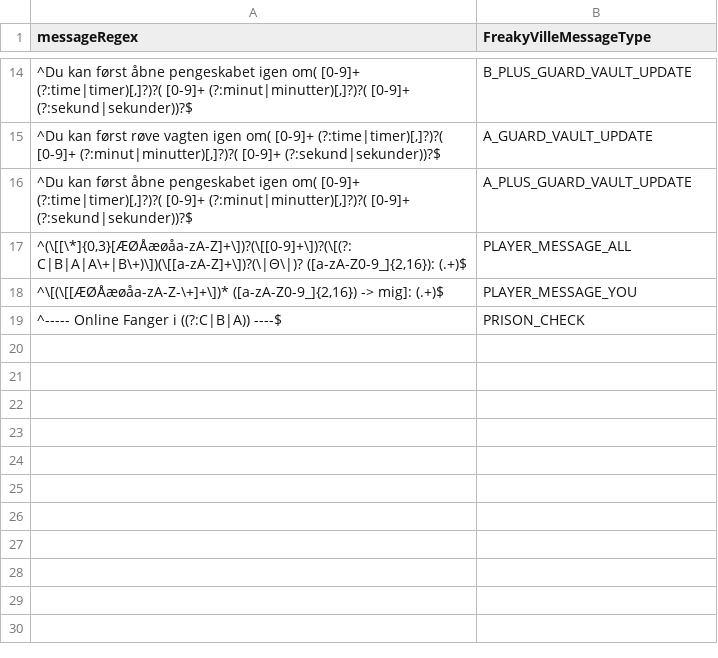
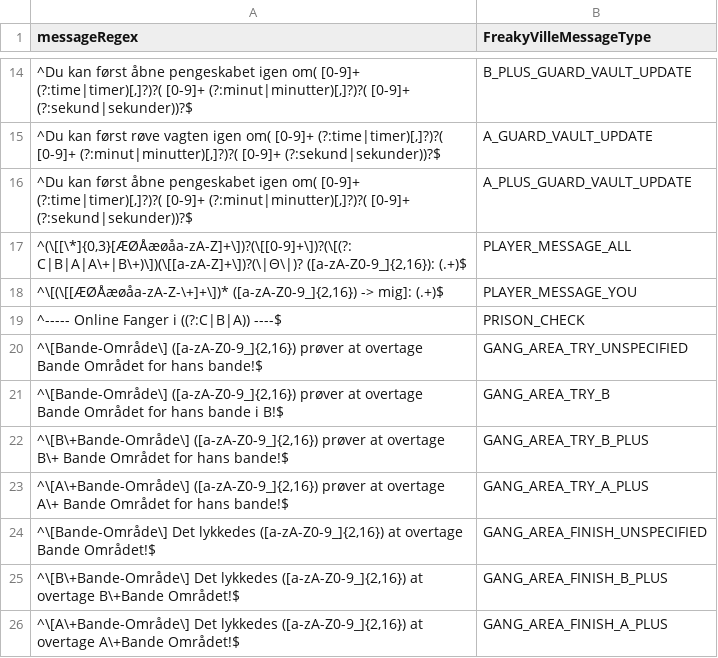
Before and after one commit to FreakyVille-Trademarket/Freakyville-Datahub, a TSV file: message/messages.tsv, drawn as a sheet; only a part is shown, gaps mark what is left out; the diff names each change by its address in the sheet, - before the commit and + after, or states it on an @@ line.

Commit message:
Tilføjet BO beskederne

```diff
--- a/message/messages.tsv
+++ b/message/messages.tsv
+row 20: ^\[Bande-Område\] ([a-zA-Z0-9_]{2,16}) prøver at overtage Bande Området for hans bande!$ | GANG_AREA_TRY_UNSPECIFIED
+row 21: ^\[Bande-Område\] ([a-zA-Z0-9_]{2,16}) prøver at overtage Bande Området for hans bande i B!$ | GANG_AREA_TRY_B
+row 22: ^\[B\+Bande-Område\] ([a-zA-Z0-9_]{2,16}) prøver at overtage B\+ Bande Området for hans bande!$ | GANG_AREA_TRY_B_PLUS
+row 23: ^\[A\+Bande-Område\] ([a-zA-Z0-9_]{2,16}) prøver at overtage A\+ Bande Området for hans bande!$ | GANG_AREA_TRY_A_PLUS
+row 24: ^\[Bande-Område\] Det lykkedes ([a-zA-Z0-9_]{2,16}) at overtage Bande Området!$ | GANG_AREA_FINISH_UNSPECIFIED
+row 25: ^\[B\+Bande-Område\] Det lykkedes ([a-zA-Z0-9_]{2,16}) at overtage B\+Bande Området!$ | GANG_AREA_FINISH_B_PLUS
+row 26: ^\[A\+Bande-Område\] Det lykkedes ([a-zA-Z0-9_]{2,16}) at overtage A\+Bande Området!$ | GANG_AREA_FINISH_A_PLUS
```
